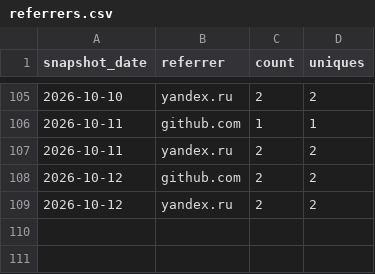
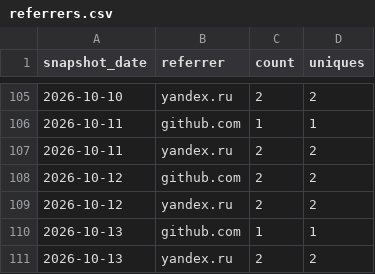
Before and after one commit to valiDol42/erdtree-keeper, a CSV file: stats/referrers.csv, drawn as a sheet; only a part is shown, gaps mark what is left out; the diff names each change by its address in the sheet, - before the commit and + after, or states it on an @@ line.

```diff
--- a/stats/referrers.csv
+++ b/stats/referrers.csv
+row 110: 2026-10-13 | github.com | 1 | 1
+row 111: 2026-10-13 | yandex.ru | 2 | 2
```
Also changed, not shown: stats/downloads.csv, stats/paths.csv, 2 other files.
